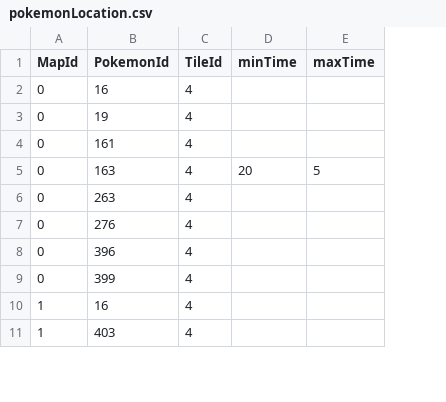
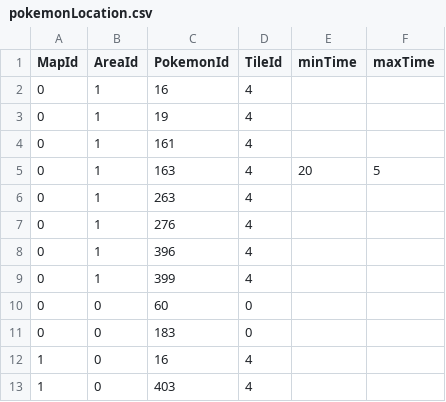
Before and after one commit to Jake-L/PokemonOceanBlue, a CSV file: src/rawdata/pokemonLocation.csv, drawn as a sheet; only a part is shown; the diff names each change by its address in the sheet, - before the commit and + after, or states it on an @@ line.

```diff
--- a/src/rawdata/pokemonLocation.csv
+++ b/src/rawdata/pokemonLocation.csv
+column B (AreaId), rows 2-9: all 1; rows 12-13: 0 | 0
+row 10: 0 | 0 | 60 | 0
+row 11: 0 | 0 | 183 | 0
```
Also changed, not shown: src/maps/map0.csv, src/maps/map2.csv, 17 other files.
